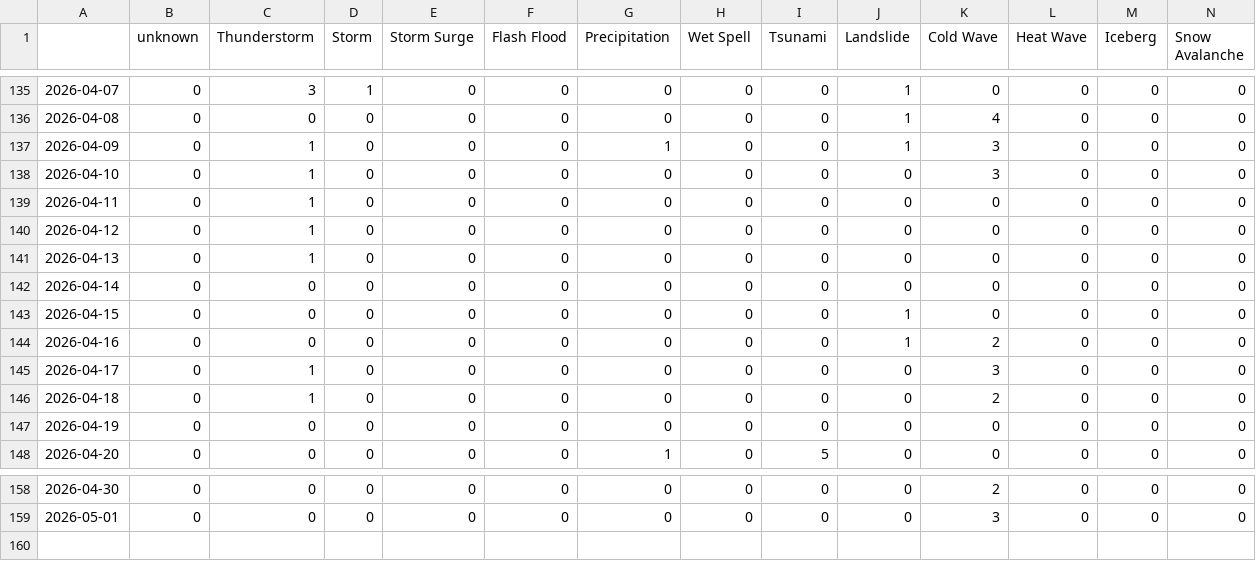
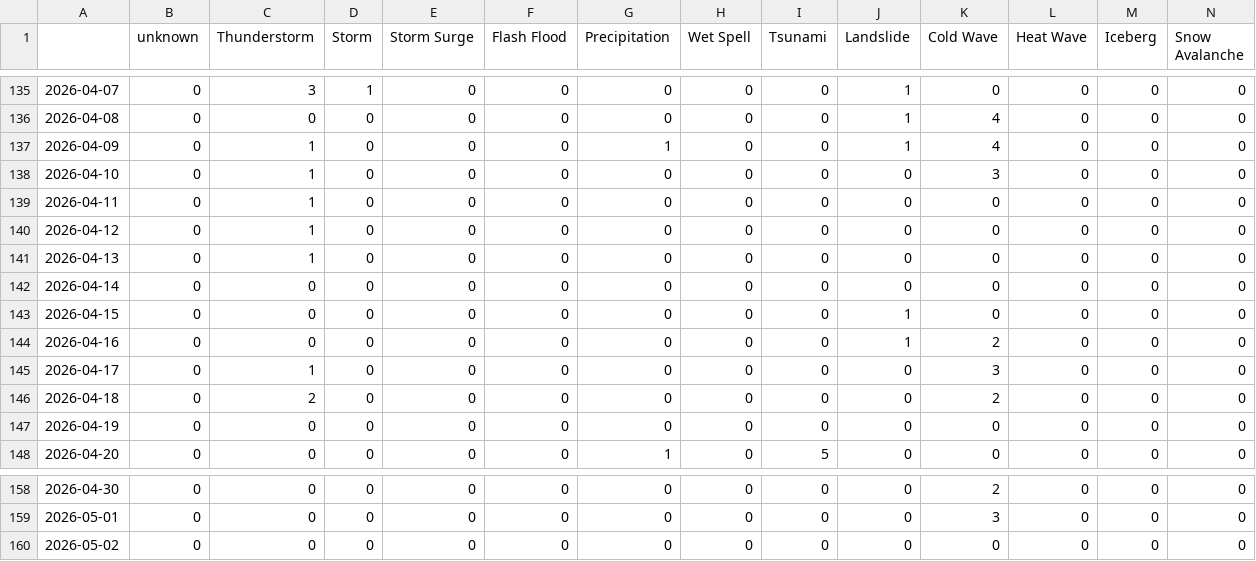
Before and after one commit to kamic-news/dutchExtremes, a CSV file: csv/extremes_date.csv, drawn as a sheet; only a part is shown, gaps mark what is left out; rows hold the shown columns only; the diff names each change by its address in the sheet, - before the commit and + after, or states it on an @@ line.

```diff
--- a/csv/extremes_date.csv
+++ b/csv/extremes_date.csv
-K137 (Cold Wave): 3
+K137 (Cold Wave): 4
-C146 (Thunderstorm): 1
+C146 (Thunderstorm): 2
+row 160: 2026-05-02 | 0 | 0 | 0 | 0 | 0 | 0 | 0 | 0 | 0 | 0 | 0 | 0 | 0
```
Also changed, not shown: csv/feeds_date.csv, 5 other files.
